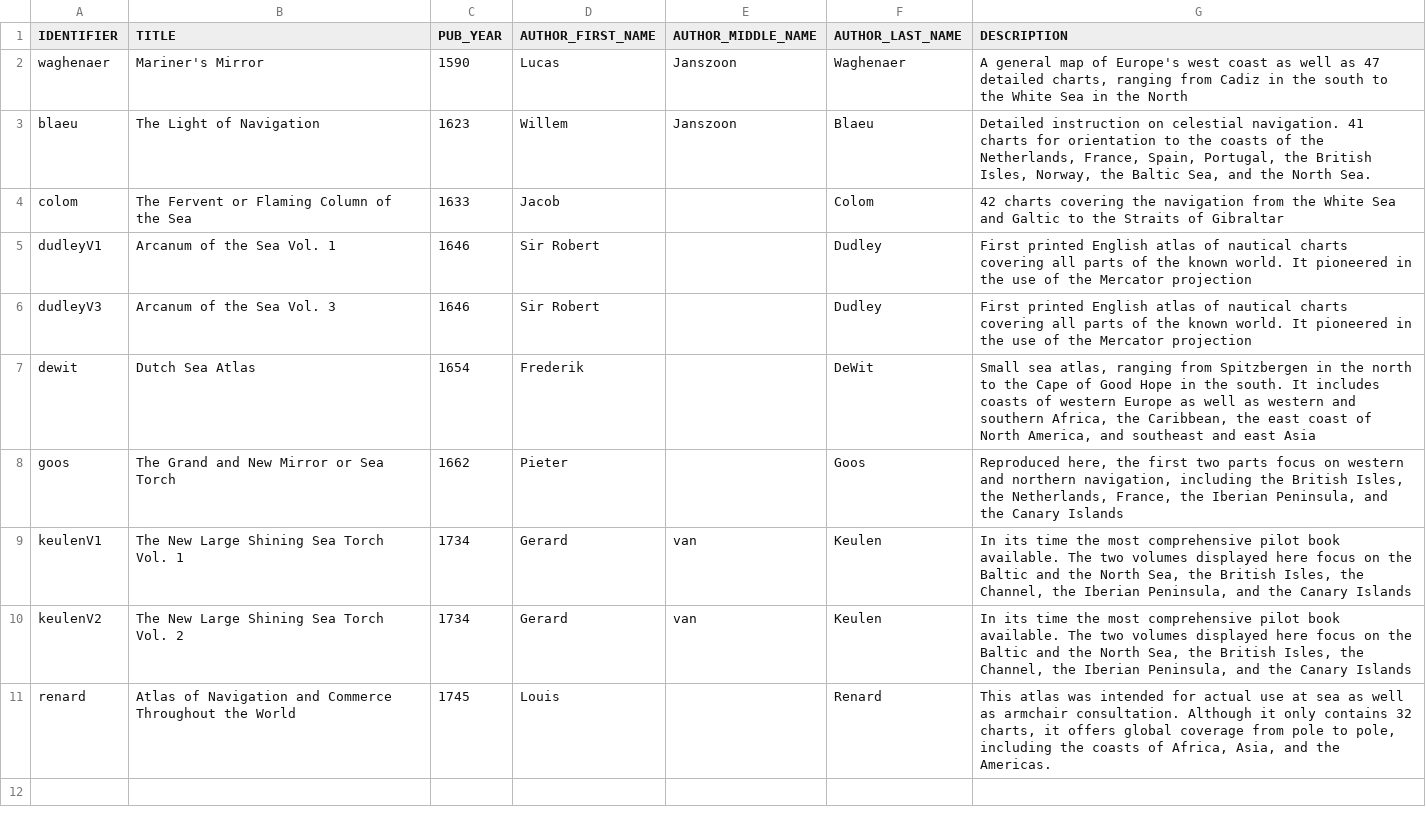
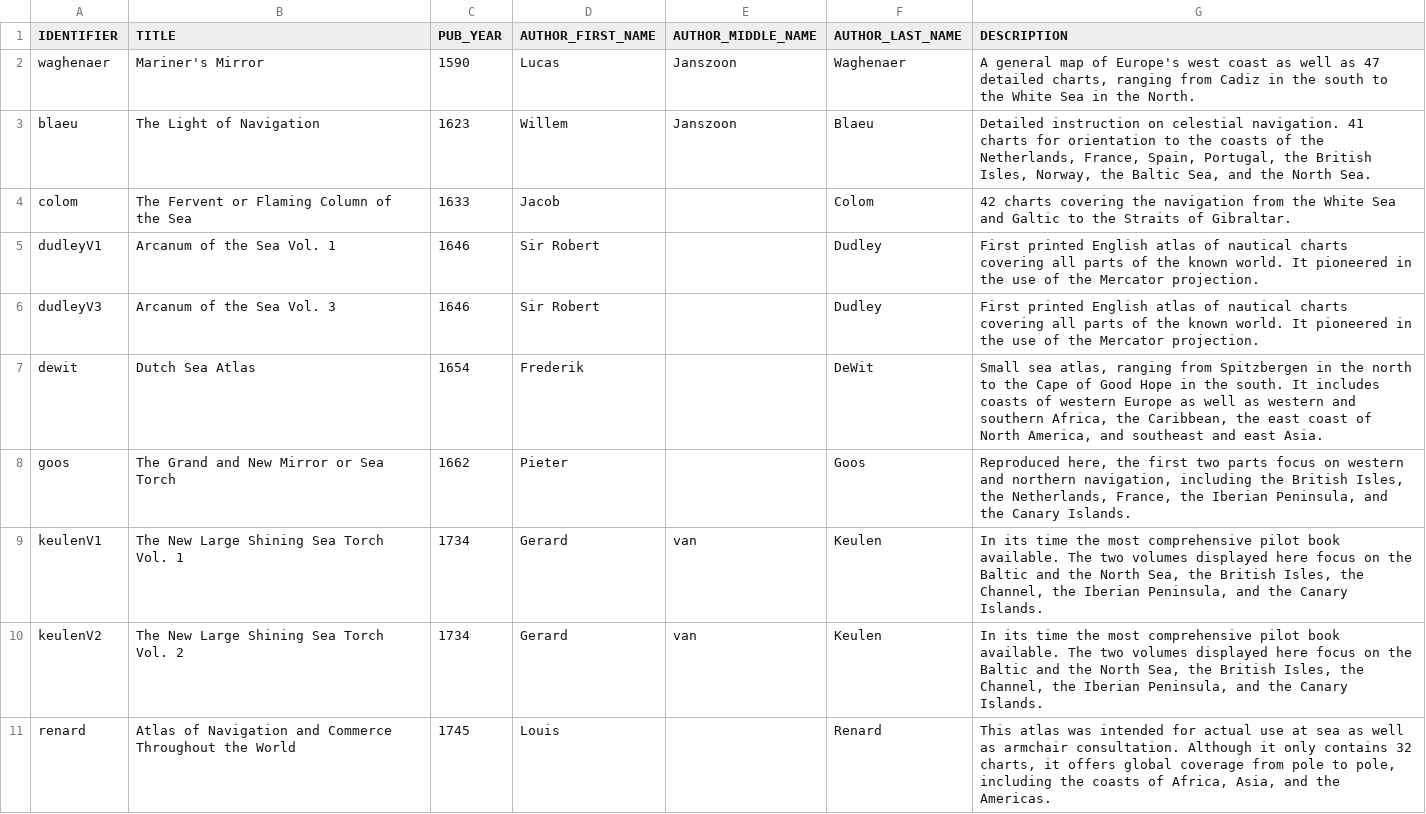
Before and after one commit to HarvardMapCollection/seaAtlasExplorer, a CSV file: php/atlas_metadata.csv, drawn as a sheet.

Commit message:
added periods to ends of sentences

```diff
--- a/php/atlas_metadata.csv
+++ b/php/atlas_metadata.csv
@@ -1,11 +1,11 @@
 "IDENTIFIER","TITLE","PUB_YEAR","AUTHOR_FIRST_NAME","AUTHOR_MIDDLE_NAME","AUTHOR_LAST_NAME","DESCRIPTION"
-"waghenaer","Mariner's Mirror",1590,"Lucas","Janszoon","Waghenaer","A general map of Europe's west coast as well as 47 detailed charts, ranging from Cadiz in the south to the White Sea in the North"
+"waghenaer","Mariner's Mirror",1590,"Lucas","Janszoon","Waghenaer","A general map of Europe's west coast as well as 47 detailed charts, ranging from Cadiz in the south to the White Sea in the North."
 "blaeu","The Light of Navigation",1623,"Willem","Janszoon","Blaeu","Detailed instruction on celestial navigation. 41 charts for orientation to the coasts of the Netherlands, France, Spain, Portugal, the British Isles, Norway, the Baltic Sea, and the North Sea."
-"colom","The Fervent or Flaming Column of the Sea",1633,"Jacob",,"Colom","42 charts covering the navigation from the White Sea and Galtic to the Straits of Gibraltar"
-"dudleyV1","Arcanum of the Sea Vol. 1",1646,"Sir Robert",,"Dudley","First printed English atlas of nautical charts covering all parts of the known world. It pioneered in the use of the Mercator projection"
-"dudleyV3","Arcanum of the Sea Vol. 3",1646,"Sir Robert",,"Dudley","First printed English atlas of nautical charts covering all parts of the known world. It pioneered in the use of the Mercator projection"
-"dewit","Dutch Sea Atlas",1654,"Frederik",,"DeWit","Small sea atlas, ranging from Spitzbergen in the north to the Cape of Good Hope in the south. It includes coasts of western Europe as well as western and southern Africa, the Caribbean, the east coast of North America, and southeast and east Asia"
-"goos","The Grand and New Mirror or Sea Torch",1662,"Pieter",,"Goos","Reproduced here, the first two parts focus on western and northern navigation, including the British Isles, the Netherlands, France, the Iberian Peninsula, and the Canary Islands"
-"keulenV1","The New Large Shining Sea Torch Vol. 1",1734,"Gerard","van","Keulen","In its time the most comprehensive pilot book available. The two volumes displayed here focus on the Baltic and the North Sea, the British Isles, the Channel, the Iberian Peninsula, and the Canary Islands"
-"keulenV2","The New Large Shining Sea Torch Vol. 2",1734,"Gerard","van","Keulen","In its time the most comprehensive pilot book available. The two volumes displayed here focus on the Baltic and the North Sea, the British Isles, the Channel, the Iberian Peninsula, and the Canary Islands"
+"colom","The Fervent or Flaming Column of the Sea",1633,"Jacob",,"Colom","42 charts covering the navigation from the White Sea and Galtic to the Straits of Gibraltar."
+"dudleyV1","Arcanum of the Sea Vol. 1",1646,"Sir Robert",,"Dudley","First printed English atlas of nautical charts covering all parts of the known world. It pioneered in the use of the Mercator projection."
+"dudleyV3","Arcanum of the Sea Vol. 3",1646,"Sir Robert",,"Dudley","First printed English atlas of nautical charts covering all parts of the known world. It pioneered in the use of the Mercator projection."
+"dewit","Dutch Sea Atlas",1654,"Frederik",,"DeWit","Small sea atlas, ranging from Spitzbergen in the north to the Cape of Good Hope in the south. It includes coasts of western Europe as well as western and southern Africa, the Caribbean, the east coast of North America, and southeast and east Asia."
+"goos","The Grand and New Mirror or Sea Torch",1662,"Pieter",,"Goos","Reproduced here, the first two parts focus on western and northern navigation, including the British Isles, the Netherlands, France, the Iberian Peninsula, and the Canary Islands."
+"keulenV1","The New Large Shining Sea Torch Vol. 1",1734,"Gerard","van","Keulen","In its time the most comprehensive pilot book available. The two volumes displayed here focus on the Baltic and the North Sea, the British Isles, the Channel, the Iberian Peninsula, and the Canary Islands."
+"keulenV2","The New Large Shining Sea Torch Vol. 2",1734,"Gerard","van","Keulen","In its time the most comprehensive pilot book available. The two volumes displayed here focus on the Baltic and the North Sea, the British Isles, the Channel, the Iberian Peninsula, and the Canary Islands."
 "renard","Atlas of Navigation and Commerce Throughout the World",1745,"Louis",,"Renard","This atlas was intended for actual use at sea as well as armchair consultation. Although it only contains 32 charts, it offers global coverage from pole to pole, including the coasts of Africa, Asia, and the Americas."
```
